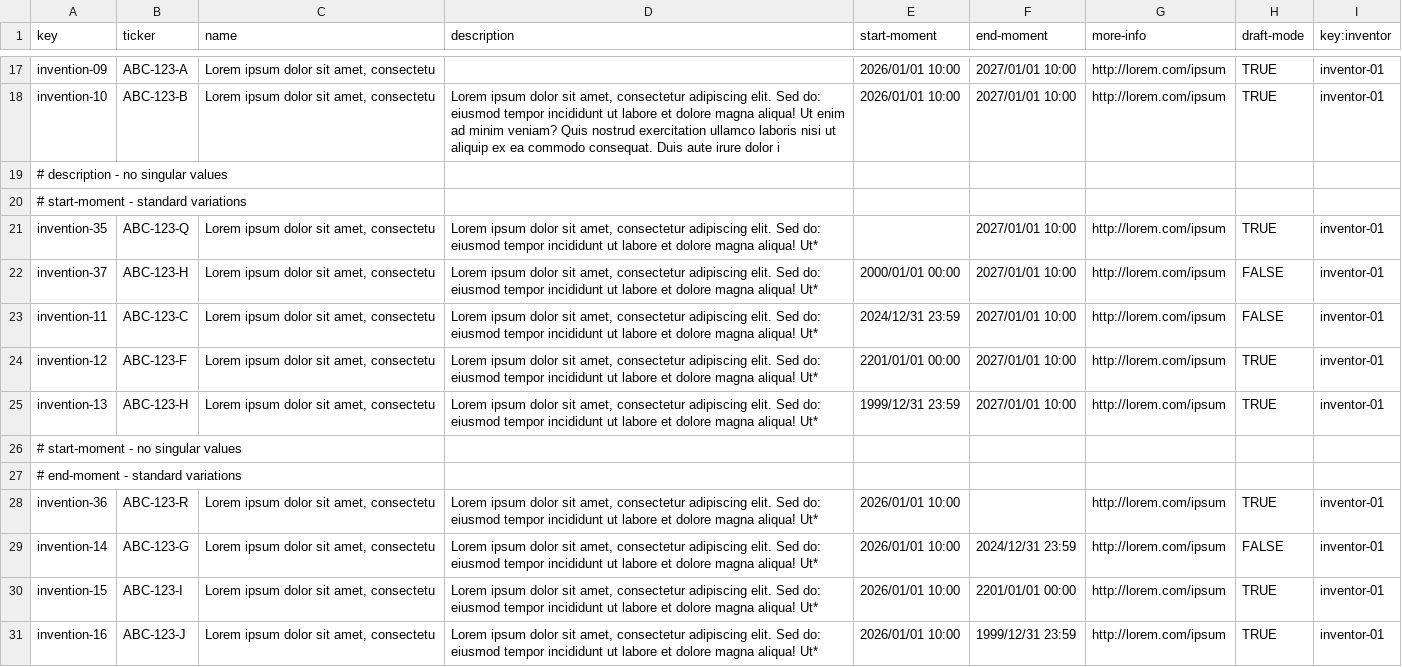
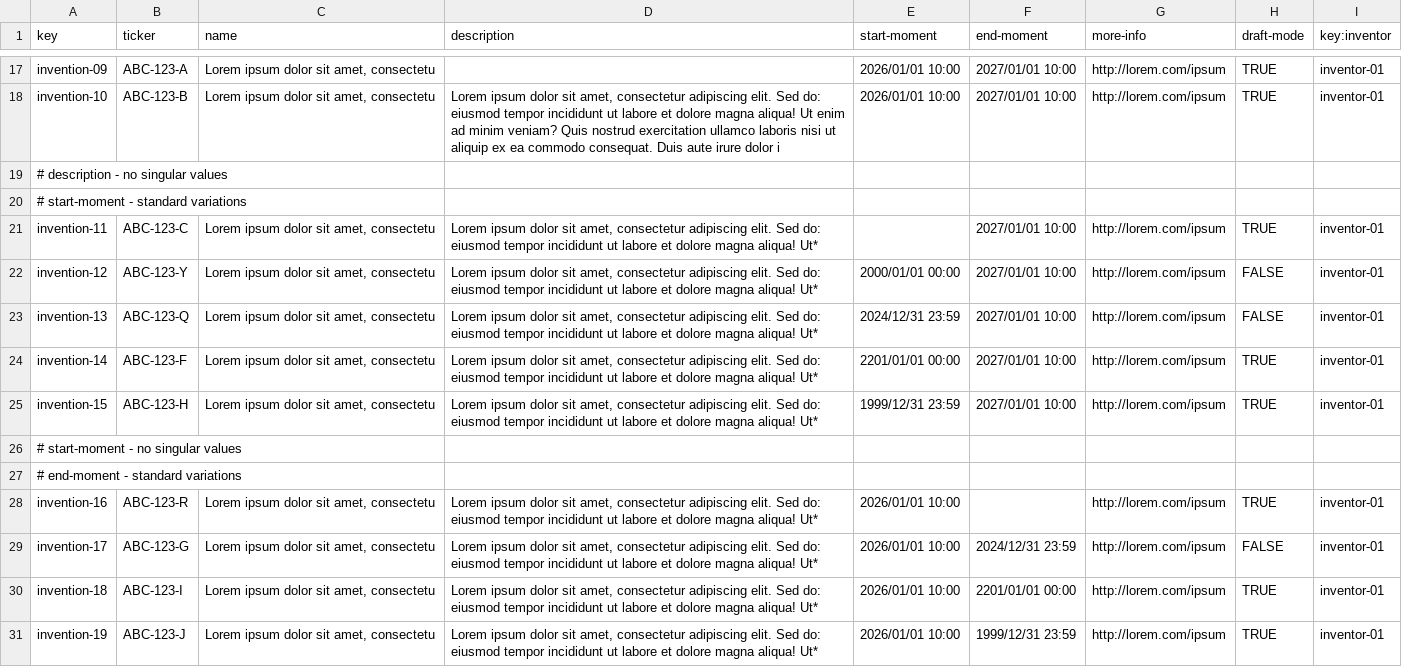
Before and after one commit to DP2-G050/Acme-Starters-C, a CSV file: src/main/resources/WEB-INF/data/errata/batch-02/invention.csv, drawn as a sheet; only a part is shown, gaps mark what is left out; the diff covers the shown part only.

```diff
--- a/src/main/resources/WEB-INF/data/errata/batch-02/invention.csv
+++ b/src/main/resources/WEB-INF/data/errata/batch-02/invention.csv
@@ -20,12 +20,12 @@ invention-10,ABC-123-B,"Lorem ipsum dolor sit amet, consectetu","Lorem ipsum dol
 # start-moment - standard variations
-invention-35,ABC-123-Q,"Lorem ipsum dolor sit amet, consectetu","Lorem ipsum dolor sit amet, consectetur adipiscing elit. Sed do: eiusmod tempor incididunt ut labore et dolore magna aliqua! Ut*",,2027/01/01 10:00,http://lorem.com/ipsum,TRUE,inventor-01
-invention-37,ABC-123-H,"Lorem ipsum dolor sit amet, consectetu","Lorem ipsum dolor sit amet, consectetur adipiscing elit. Sed do: eiusmod tempor incididunt ut labore et dolore magna aliqua! Ut*",2000/01/01 00:00,2027/01/01 10:00,http://lorem.com/ipsum,FALSE,inventor-01
-invention-11,ABC-123-C,"Lorem ipsum dolor sit amet, consectetu","Lorem ipsum dolor sit amet, consectetur adipiscing elit. Sed do: eiusmod tempor incididunt ut labore et dolore magna aliqua! Ut*",2024/12/31 23:59,2027/01/01 10:00,http://lorem.com/ipsum,FALSE,inventor-01
-invention-12,ABC-123-F,"Lorem ipsum dolor sit amet, consectetu","Lorem ipsum dolor sit amet, consectetur adipiscing elit. Sed do: eiusmod tempor incididunt ut labore et dolore magna aliqua! Ut*",2201/01/01 00:00,2027/01/01 10:00,http://lorem.com/ipsum,TRUE,inventor-01
-invention-13,ABC-123-H,"Lorem ipsum dolor sit amet, consectetu","Lorem ipsum dolor sit amet, consectetur adipiscing elit. Sed do: eiusmod tempor incididunt ut labore et dolore magna aliqua! Ut*",1999/12/31 23:59,2027/01/01 10:00,http://lorem.com/ipsum,TRUE,inventor-01
+invention-11,ABC-123-C,"Lorem ipsum dolor sit amet, consectetu","Lorem ipsum dolor sit amet, consectetur adipiscing elit. Sed do: eiusmod tempor incididunt ut labore et dolore magna aliqua! Ut*",,2027/01/01 10:00,http://lorem.com/ipsum,TRUE,inventor-01
+invention-12,ABC-123-Y,"Lorem ipsum dolor sit amet, consectetu","Lorem ipsum dolor sit amet, consectetur adipiscing elit. Sed do: eiusmod tempor incididunt ut labore et dolore magna aliqua! Ut*",2000/01/01 00:00,2027/01/01 10:00,http://lorem.com/ipsum,FALSE,inventor-01
+invention-13,ABC-123-Q,"Lorem ipsum dolor sit amet, consectetu","Lorem ipsum dolor sit amet, consectetur adipiscing elit. Sed do: eiusmod tempor incididunt ut labore et dolore magna aliqua! Ut*",2024/12/31 23:59,2027/01/01 10:00,http://lorem.com/ipsum,FALSE,inventor-01
+invention-14,ABC-123-F,"Lorem ipsum dolor sit amet, consectetu","Lorem ipsum dolor sit amet, consectetur adipiscing elit. Sed do: eiusmod tempor incididunt ut labore et dolore magna aliqua! Ut*",2201/01/01 00:00,2027/01/01 10:00,http://lorem.com/ipsum,TRUE,inventor-01
+invention-15,ABC-123-H,"Lorem ipsum dolor sit amet, consectetu","Lorem ipsum dolor sit amet, consectetur adipiscing elit. Sed do: eiusmod tempor incididunt ut labore et dolore magna aliqua! Ut*",1999/12/31 23:59,2027/01/01 10:00,http://lorem.com/ipsum,TRUE,inventor-01
 # start-moment - no singular values
 # end-moment - standard variations
-invention-36,ABC-123-R,"Lorem ipsum dolor sit amet, consectetu","Lorem ipsum dolor sit amet, consectetur adipiscing elit. Sed do: eiusmod tempor incididunt ut labore et dolore magna aliqua! Ut*",2026/01/01 10:00,,http://lorem.com/ipsum,TRUE,inventor-01
-invention-14,ABC-123-G,"Lorem ipsum dolor sit amet, consectetu","Lorem ipsum dolor sit amet, consectetur adipiscing elit. Sed do: eiusmod tempor incididunt ut labore et dolore magna aliqua! Ut*",2026/01/01 10:00,2024/12/31 23:59,http://lorem.com/ipsum,FALSE,inventor-01
-invention-15,ABC-123-I,"Lorem ipsum dolor sit amet, consectetu","Lorem ipsum dolor sit amet, consectetur adipiscing elit. Sed do: eiusmod tempor incididunt ut labore et dolore magna aliqua! Ut*",2026/01/01 10:00,2201/01/01 00:00,http://lorem.com/ipsum,TRUE,inventor-01
-invention-16,ABC-123-J,"Lorem ipsum dolor sit amet, consectetu","Lorem ipsum dolor sit amet, consectetur adipiscing elit. Sed do: eiusmod tempor incididunt ut labore et dolore magna aliqua! Ut*",2026/01/01 10:00,1999/12/31 23:59,http://lorem.com/ipsum,TRUE,inventor-01
+invention-16,ABC-123-R,"Lorem ipsum dolor sit amet, consectetu","Lorem ipsum dolor sit amet, consectetur adipiscing elit. Sed do: eiusmod tempor incididunt ut labore et dolore magna aliqua! Ut*",2026/01/01 10:00,,http://lorem.com/ipsum,TRUE,inventor-01
+invention-17,ABC-123-G,"Lorem ipsum dolor sit amet, consectetu","Lorem ipsum dolor sit amet, consectetur adipiscing elit. Sed do: eiusmod tempor incididunt ut labore et dolore magna aliqua! Ut*",2026/01/01 10:00,2024/12/31 23:59,http://lorem.com/ipsum,FALSE,inventor-01
+invention-18,ABC-123-I,"Lorem ipsum dolor sit amet, consectetu","Lorem ipsum dolor sit amet, consectetur adipiscing elit. Sed do: eiusmod tempor incididunt ut labore et dolore magna aliqua! Ut*",2026/01/01 10:00,2201/01/01 00:00,http://lorem.com/ipsum,TRUE,inventor-01
+invention-19,ABC-123-J,"Lorem ipsum dolor sit amet, consectetu","Lorem ipsum dolor sit amet, consectetur adipiscing elit. Sed do: eiusmod tempor incididunt ut labore et dolore magna aliqua! Ut*",2026/01/01 10:00,1999/12/31 23:59,http://lorem.com/ipsum,TRUE,inventor-01
```
Also changed, not shown: 8 edited cells elsewhere in this file, 1 other file.
